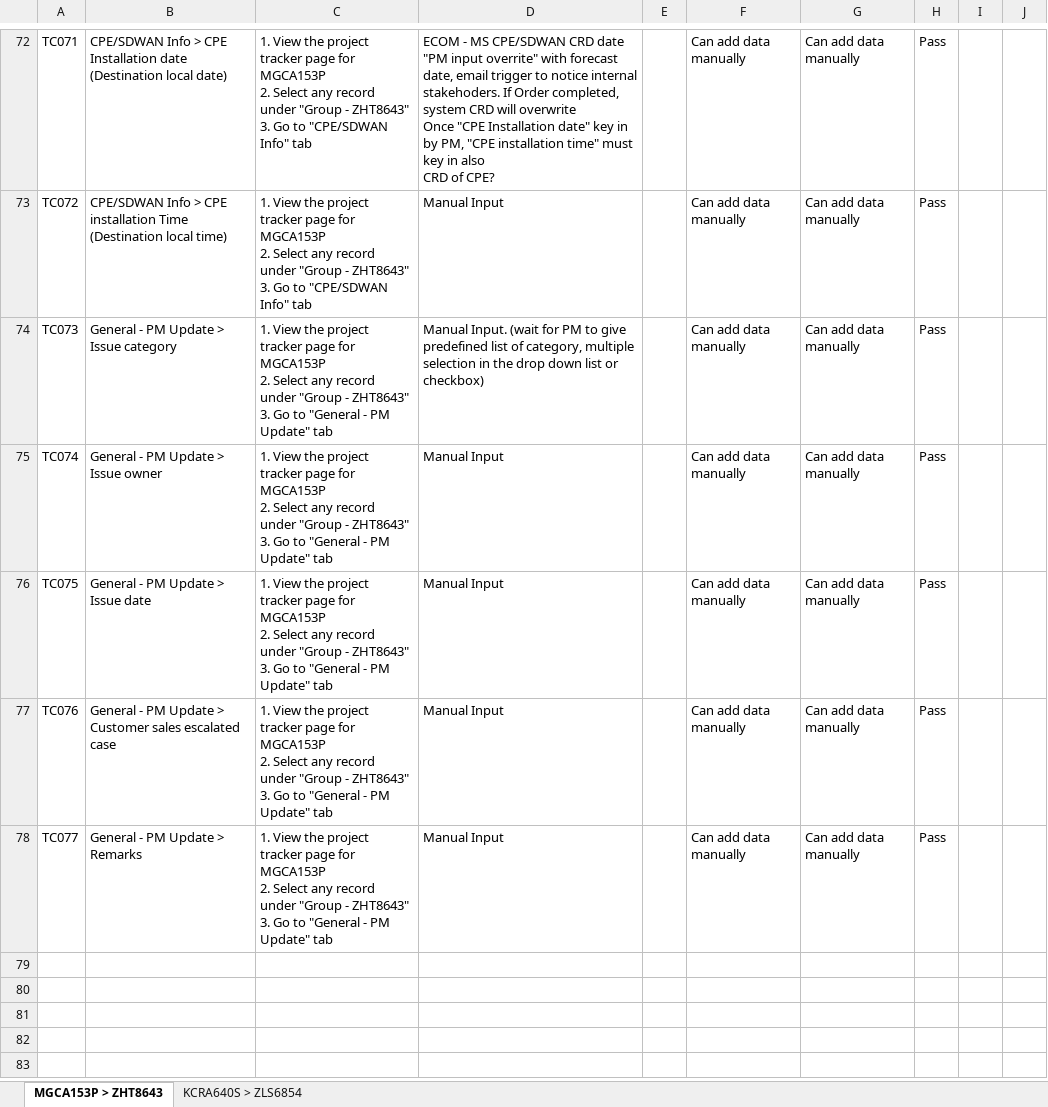
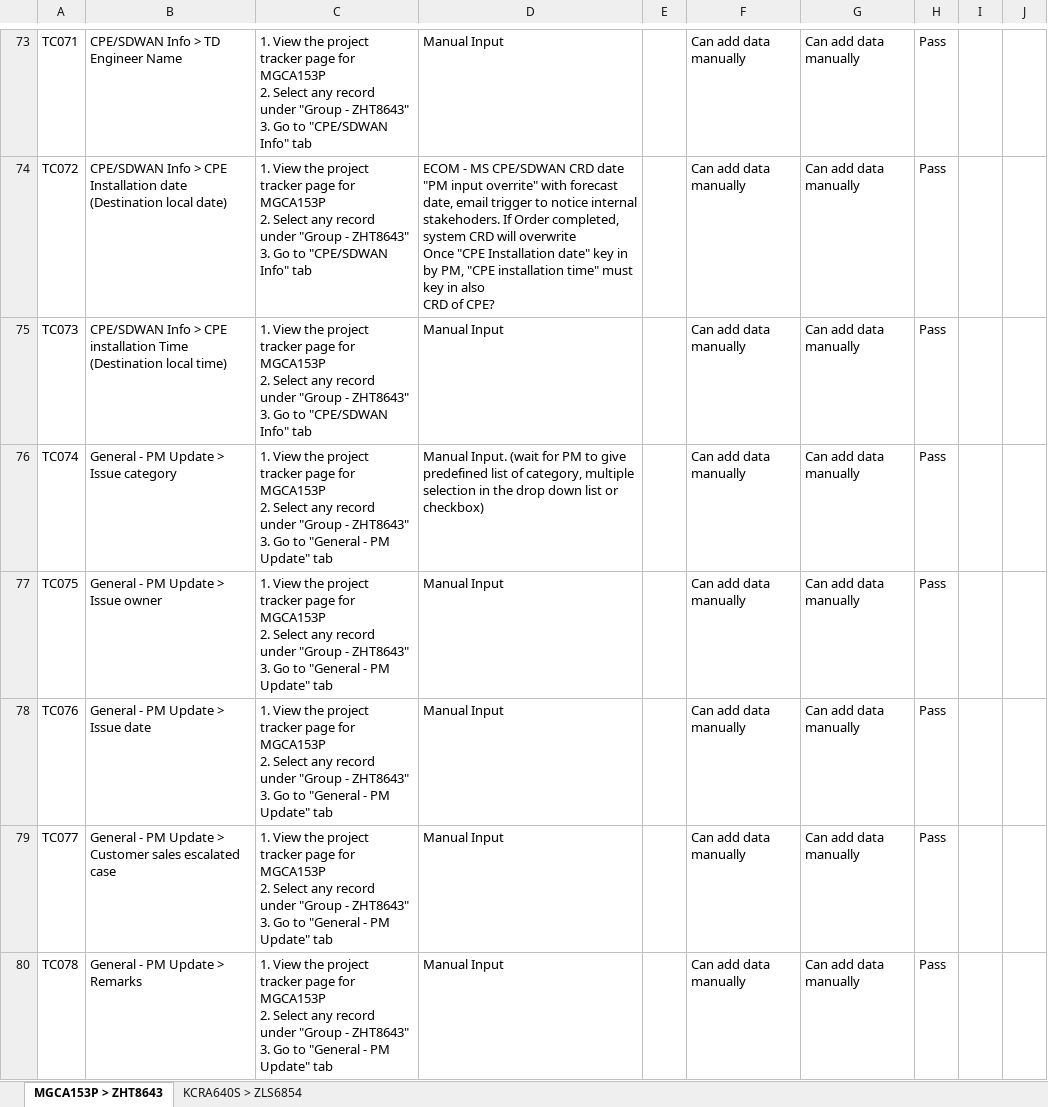
Before and after one commit to aljoponce-singtel/orion_report_management_tool, an Excel workbook: scripts/reports/pm_project_tracker/testing/project_tracker_testing.xlsx, sheet MGCA153P > ZHT8643, drawn as a sheet; only a part is shown, gaps mark what is left out; values as stored, in another font and other column widths than the file's, no cell formats; addresses are those after the commit; ↵ is a line break in a cell; the diff covers the shown part only; the diff names each change by its address in the sheet, - before the commit and + after, or states it on an @@ line.

```diff
--- a/scripts/reports/pm_project_tracker/testing/project_tracker_testing.xlsx (sheet MGCA153P > ZHT8643)
+++ b/scripts/reports/pm_project_tracker/testing/project_tracker_testing.xlsx (sheet MGCA153P > ZHT8643)
-B73: …Info > CPE Installation date (Destination local date)
+B73: …Info > TD Engineer Name
-D73: ECOM - MS CPE/SDWAN CRD date ↵ "PM input overrite" with forecast date, email trigger to notice internal stakehoders. If Order completed, system CRD will overwrite ↵ Once "CPE Installation date" key in by PM, "CPE installation time" must key in also ↵ CRD of CPE?
+D73: Manual Input
-B74: …> CPE installation Time (Destination local time)
+B74: …> CPE Installation date (Destination local date)
-D74: Manual Input
+D74: ECOM - MS CPE/SDWAN CRD date ↵ "PM input overrite" with forecast date, email trigger to notice internal stakehoders. If Order completed, system CRD will overwrite ↵ Once "CPE Installation date" key in by PM, "CPE installation time" must key in also ↵ CRD of CPE?
-B75: General - PM Update > Issue category
+B75: CPE/SDWAN Info > CPE installation Time (Destination local time)
-C75: …Go to "General - PM Update" tab
+C75: …Go to "CPE/SDWAN Info" tab
-D75: Manual Input. (wait for PM to give predefined list of category, multiple selection in the drop down list or checkbox)
+D75: Manual Input
-B76: General - PM Update > Issue owner
+B76: General - PM Update > Issue category
-D76: Manual Input
+D76: Manual Input. (wait for PM to give predefined list of category, multiple selection in the drop down list or checkbox)
-B77: General - PM Update > Issue date
+B77: General - PM Update > Issue owner
-B78: General - PM Update > Customer sales escalated case
+B78: General - PM Update > Issue date
-B79: General - PM Update > Remarks
+B79: General - PM Update > Customer sales escalated case
+row 80: TC078 | General - PM Update > Remarks | 1. View the project tracker page for MGCA153P ↵ 2. Select any record under "Group - ZHT8643" ↵ 3. Go to "General - PM Update" tab | Manual Input |  | Can add data manually | Can add data manually | Pass
```
Also changed, not shown: 1 added row and 124 edited cells elsewhere in this sheet, cell formats, scripts/reports/pm_project_tracker/resource/project_tracker_product_mapping.xlsx, 2 other files.
